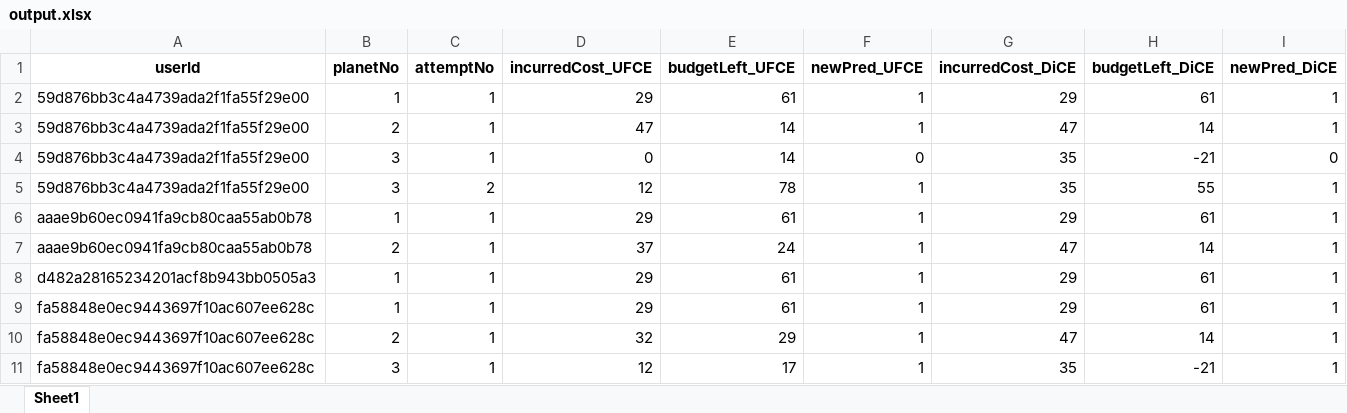
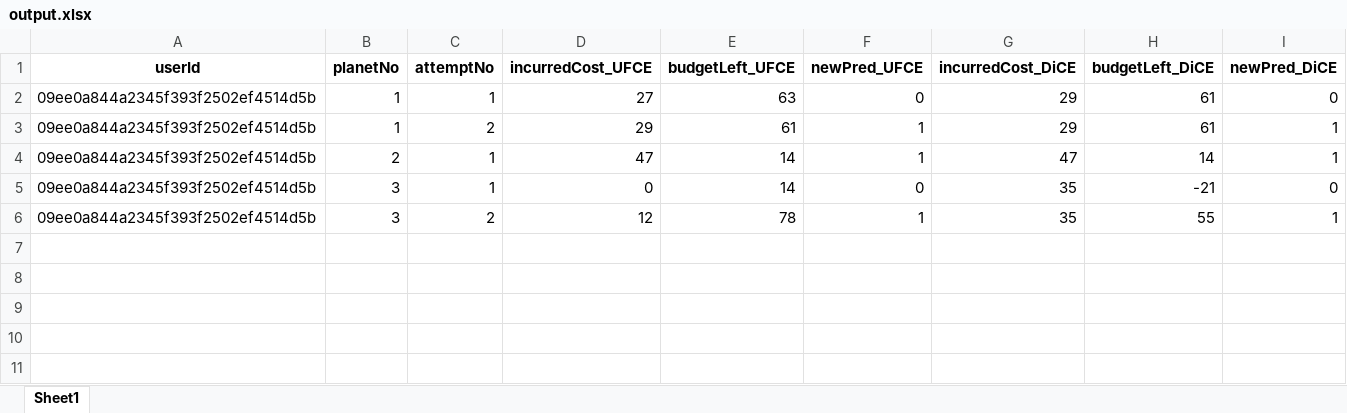
Before and after one commit to msnizami/ExpGame, an Excel workbook: BackEnd/LogData/output.xlsx, sheet Sheet1, drawn as a sheet; values as stored, in another font and other column widths than the file's, no borders; removed rows and columns are numbered as before the commit, all else as after; the diff names each change by its address in the sheet, - before the commit and + after, or states it on an @@ line.

Commit message:
UFCE survey items refined

```diff
--- a/BackEnd/LogData/output.xlsx (sheet Sheet1)
+++ b/BackEnd/LogData/output.xlsx (sheet Sheet1)
+row 2: 09ee0a844a2345f393f2502ef4514d5b | 1 | 1 | 27 | 63 | 0 | 29 | 61 | 0
-A3:A6 (userId): 59d876bb3c4a4739ada2f1fa55f29e00
+A3:A6 (userId): 09ee0a844a2345f393f2502ef4514d5b
-C3 (attemptNo): 1
+C3 (attemptNo): 2
-row 6: aaae9b60ec0941fa9cb80caa55ab0b78 | 1 | 1 | 29 | 61 | 1 | 29 | 61 | 1
-row 7: aaae9b60ec0941fa9cb80caa55ab0b78 | 2 | 1 | 37 | 24 | 1 | 47 | 14 | 1
-row 8: d482a28165234201acf8b943bb0505a3 | 1 | 1 | 29 | 61 | 1 | 29 | 61 | 1
-row 9: fa58848e0ec9443697f10ac607ee628c | 1 | 1 | 29 | 61 | 1 | 29 | 61 | 1
-row 10: fa58848e0ec9443697f10ac607ee628c | 2 | 1 | 32 | 29 | 1 | 47 | 14 | 1
-row 11: fa58848e0ec9443697f10ac607ee628c | 3 | 1 | 12 | 17 | 1 | 35 | -21 | 1
```
Also changed, not shown: 24 other files.
